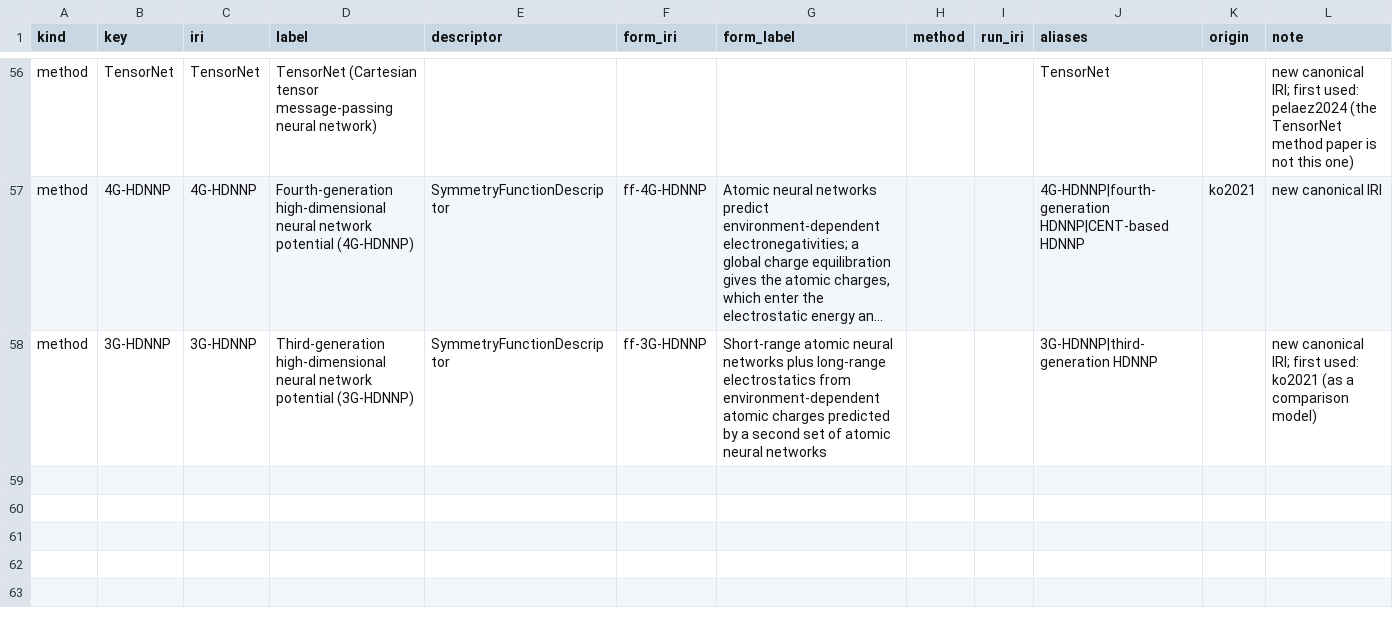
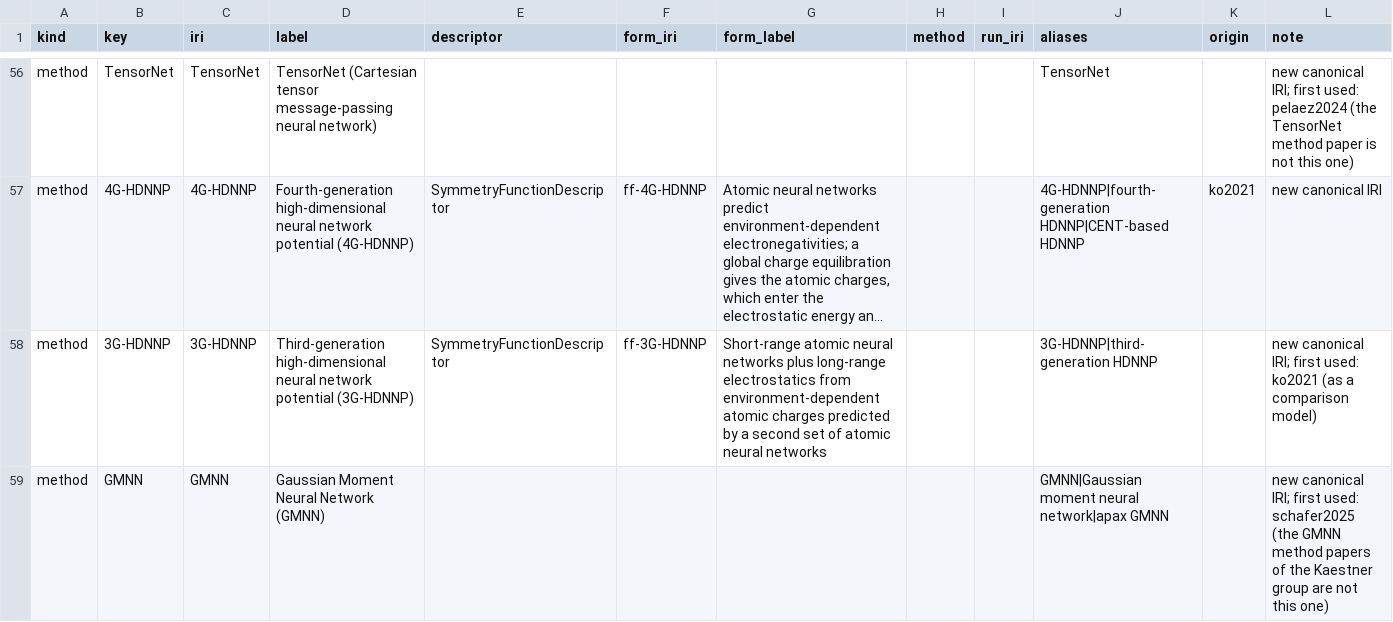
Before and after one commit to danielhz/mlips-ontology, a CSV file: artifacts/kg/methods-registry.csv, drawn as a sheet; only a part is shown, gaps mark what is left out; long unchanged cells end in …; the diff names each change by its address in the sheet, - before the commit and + after, or states it on an @@ line.

Commit message:
kg: encode schafer2025 (88 triples)

```diff
--- a/artifacts/kg/methods-registry.csv
+++ b/artifacts/kg/methods-registry.csv
+row 59: method | GMNN | GMNN | Gaussian Moment Neural Network (GMNN) |  |  |  |  |  | GMNN|Gaussian moment neural network|apax GMNN |  | new canonical IRI; first used: schafer2025 (the GMNN method papers of the Kaestner group are not this one)
```
Also changed, not shown: artifacts/kg/population-log.csv, 1 other file.
